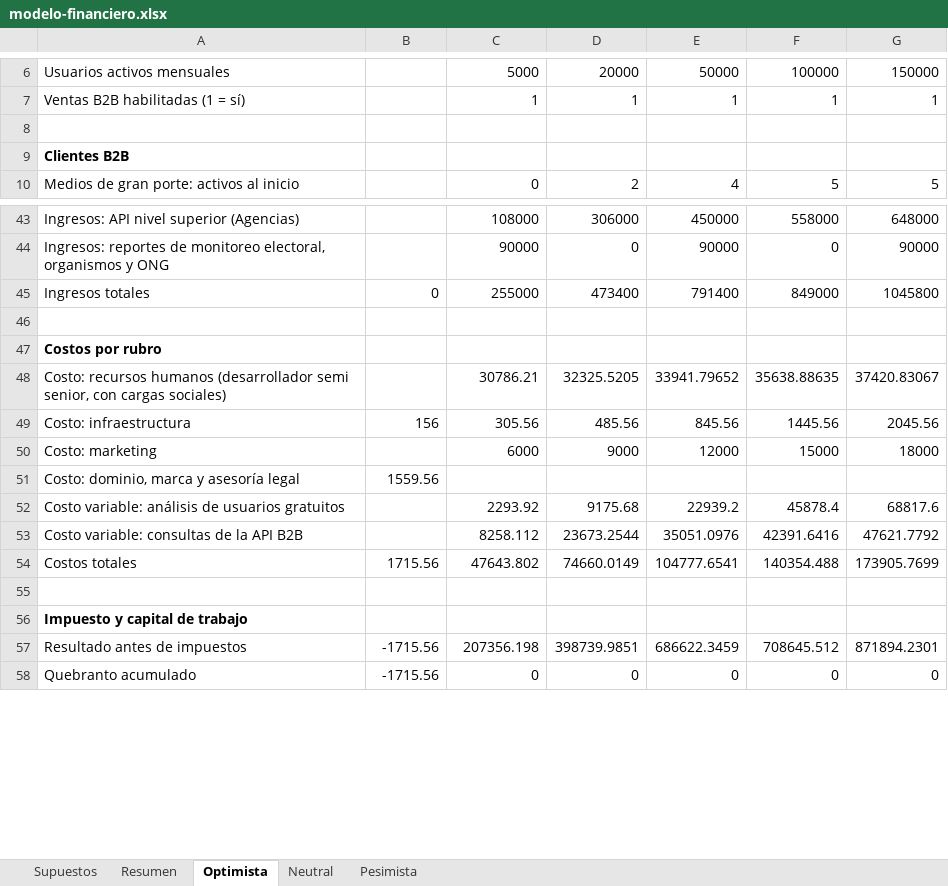
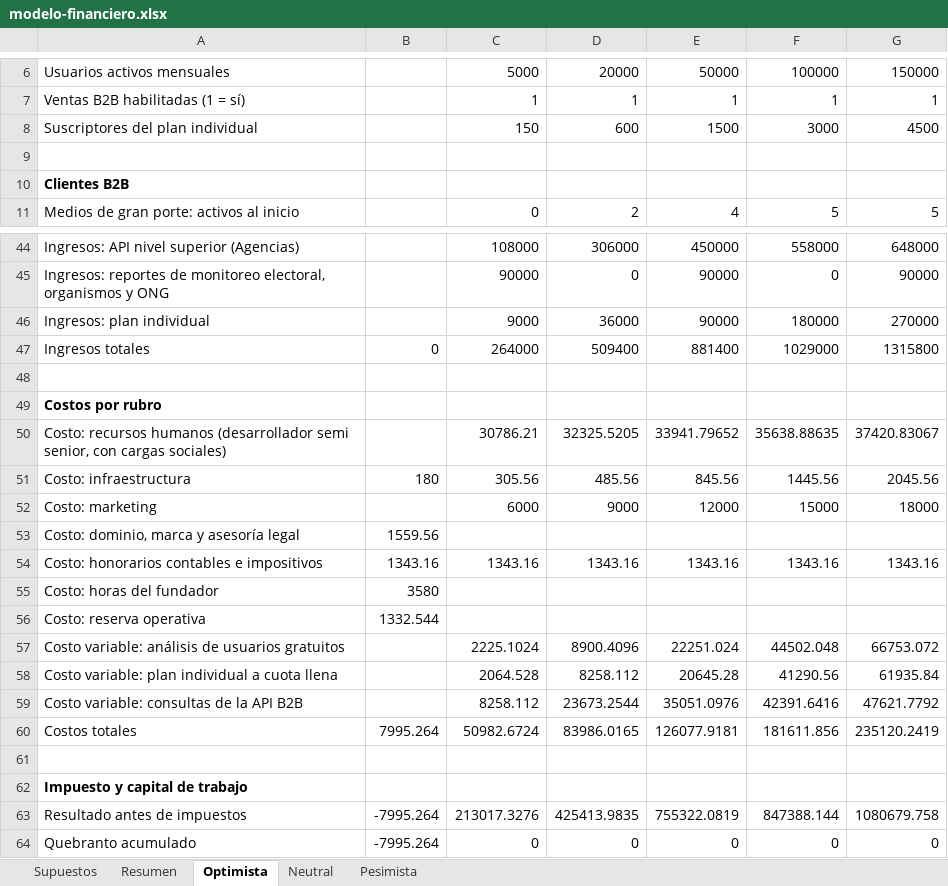
Before and after one commit to martinnbejarano/PFI-Wiki, an Excel workbook: wiki/negocio/modelo-financiero.xlsx, sheet Optimista, drawn as a sheet; only a part is shown, gaps mark what is left out; values as stored, in another font and other column widths than the file's, no borders; addresses are those after the commit; the diff covers the shown part only; the diff names each change by its address in the sheet, - before the commit and + after, or states it on an @@ line.

```diff
--- a/wiki/negocio/modelo-financiero.xlsx (sheet Optimista)
+++ b/wiki/negocio/modelo-financiero.xlsx (sheet Optimista)
+row 8: Suscriptores del plan individual |  | 150 | 600 | 1500 | 3000 | 4500
+row 46: Ingresos: plan individual |  | 9000 | 36000 | 90000 | 180000 | 270000
-C47: 255000
+C47: 264000
-D47: 473400
+D47: 509400
-E47: 791400
+E47: 881400
-F47: 849000
+F47: 1029000
-G47: 1045800
+G47: 1315800
-B51: 156
+B51: 180
+row 54: Costo: honorarios contables e impositivos | 1343.16 | 1343.16 | 1343.16 | 1343.16 | 1343.16 | 1343.16
+row 55: Costo: horas del fundador | 3580
+row 56: Costo: reserva operativa | 1332.544
-C57: 2293.92
+C57: 2225.1024
-D57: 9175.68
+D57: 8900.4096
-E57: 22939.2
+E57: 22251.024
-F57: 45878.4
+F57: 44502.048
-G57: 68817.6
+G57: 66753.072
+row 58: Costo variable: plan individual a cuota llena |  | 2064.528 | 8258.112 | 20645.28 | 41290.56 | 61935.84
-B60: 1715.56
+B60: 7995.264
-C60: 47643.802
+C60: 50982.6724
-D60: 74660.0149
+D60: 83986.0165
-E60: 104777.6541
+E60: 126077.9181
-F60: 140354.488
+F60: 181611.856
-G60: 173905.7699
+G60: 235120.2419
-B63:B64: -1715.56
+B63:B64: -7995.264
-C63: 207356.198
+C63: 213017.3276
-D63: 398739.9851
+D63: 425413.9835
-E63: 686622.3459
+E63: 755322.0819
-F63: 708645.512
+F63: 847388.144
-G63: 871894.2301
+G63: 1080679.758
```
Also changed, not shown: 48 edited cells elsewhere in this sheet, sheet Neutral, sheet Pesimista, sheet Supuestos, sheet Resumen, formulas that keep their value, 17 other files.
